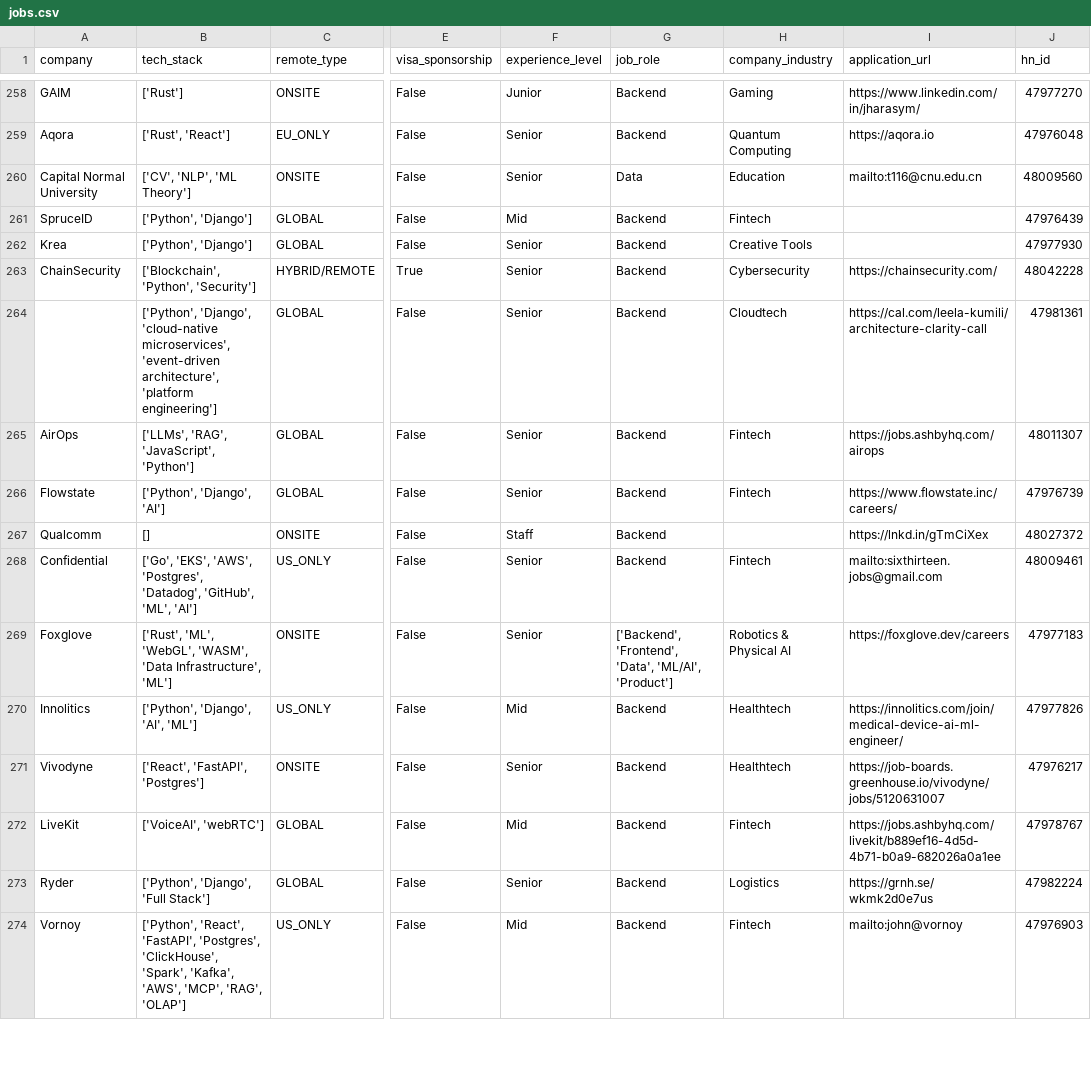
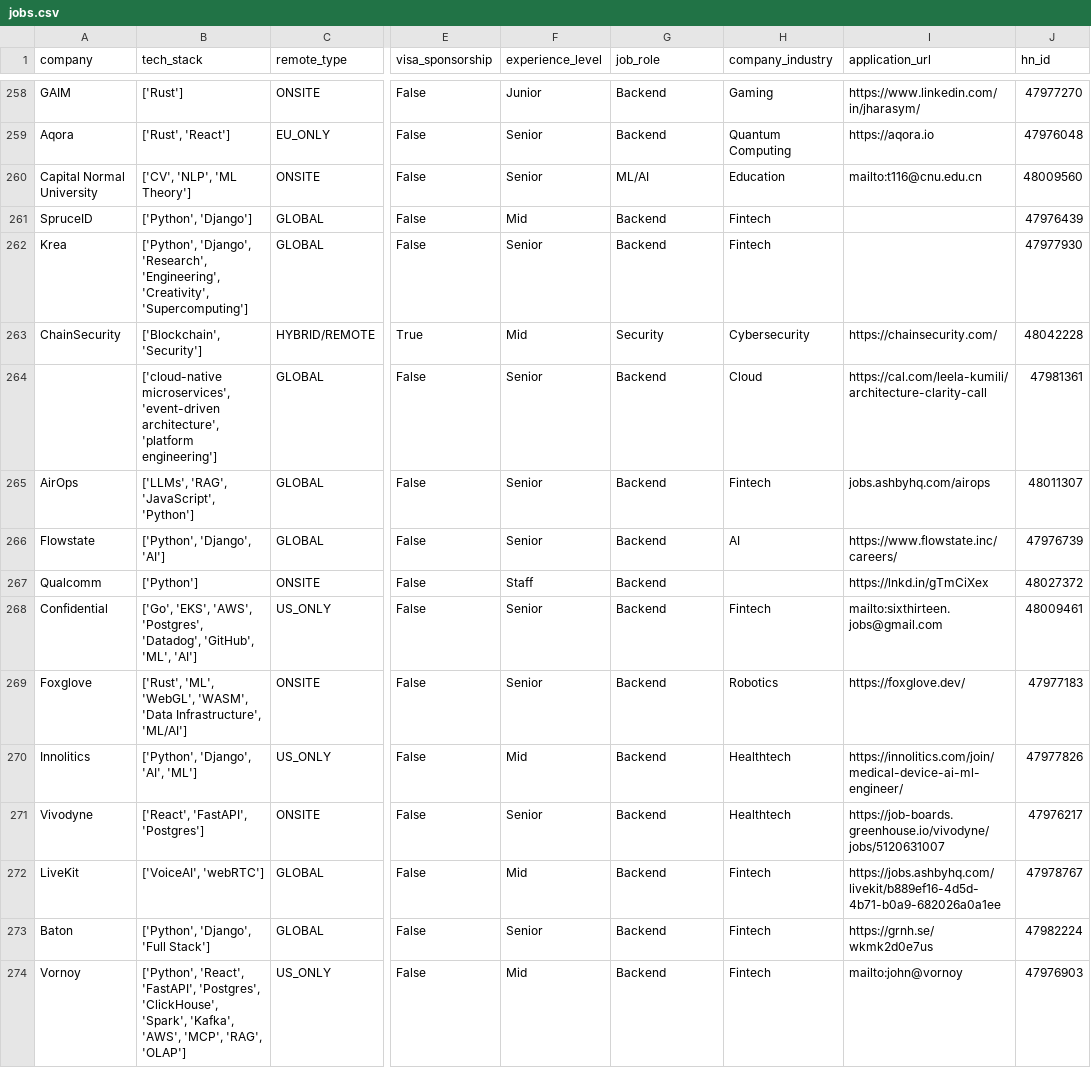
Before and after one commit to UniverseScripts/job-scrapper-ai, a CSV file: data/processed/jobs.csv, drawn as a sheet; only a part is shown, gaps mark what is left out; the diff covers the shown part only; the diff names each change by its address in the sheet, - before the commit and + after, or states it on an @@ line.

```diff
--- a/data/processed/jobs.csv
+++ b/data/processed/jobs.csv
-G260 (job_role): Data
+G260 (job_role): ML/AI
-B262 (tech_stack): ['Python', 'Django']
+B262 (tech_stack): ['Python', 'Django', 'Research', 'Engineering', 'Creativity', 'Supercomputing']
-H262 (company_industry): Creative Tools
+H262 (company_industry): Fintech
-B263 (tech_stack): ['Blockchain', 'Python', 'Security']
+B263 (tech_stack): ['Blockchain', 'Security']
-F263 (experience_level): Senior
+F263 (experience_level): Mid
-G263 (job_role): Backend
+G263 (job_role): Security
-B264 (tech_stack): ['Python', 'Django', 'cloud-native microservices', 'event-driven…
+B264 (tech_stack): ['cloud-native microservices', 'event-driven…
-H264 (company_industry): Cloudtech
+H264 (company_industry): Cloud
-I265 (application_url): https://jobs.ashbyhq.com/airops
+I265 (application_url): jobs.ashbyhq.com/airops
-H266 (company_industry): Fintech
+H266 (company_industry): AI
-B267 (tech_stack): []
+B267 (tech_stack): ['Python']
-B269 (tech_stack): …'Data Infrastructure', 'ML']
+B269 (tech_stack): …'Data Infrastructure', 'ML/AI']
-G269 (job_role): ['Backend', 'Frontend', 'Data', 'ML/AI', 'Product']
+G269 (job_role): Backend
-H269 (company_industry): Robotics & Physical AI
+H269 (company_industry): Robotics
-I269 (application_url): https://foxglove.dev/careers
+I269 (application_url): https://foxglove.dev/
-A273 (company): Ryder
+A273 (company): Baton
-H273 (company_industry): Logistics
+H273 (company_industry): Fintech
```
Also changed, not shown: 107 edited cells elsewhere in this file.
